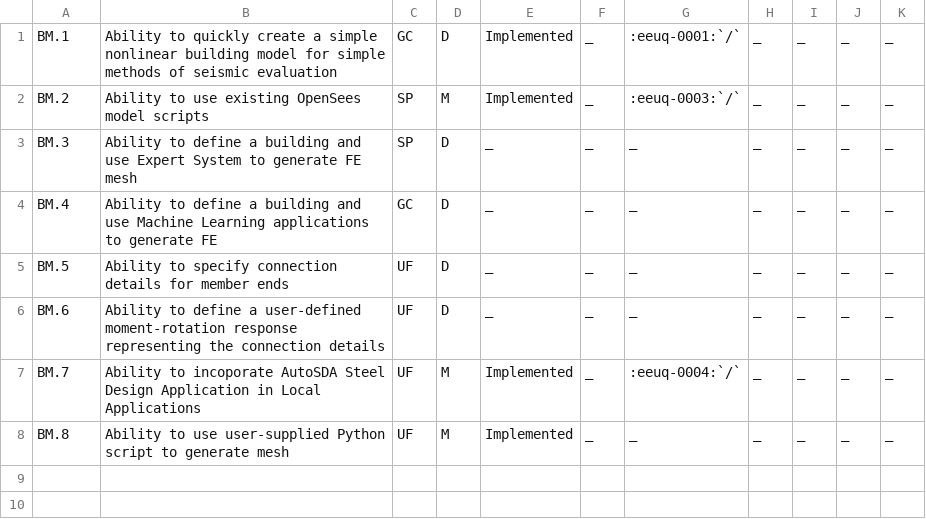
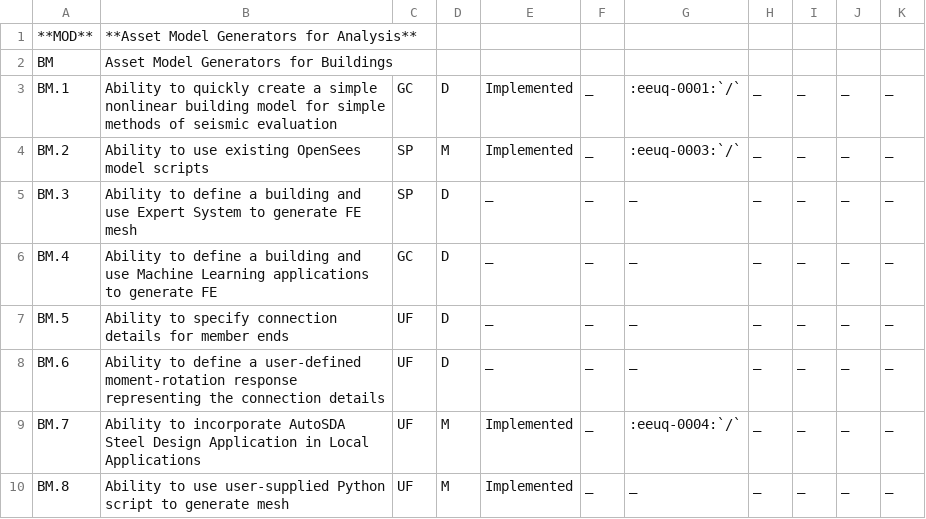
Before and after one commit to NHERI-SimCenter/SimCenterDocumentation, a CSV file: docs/common/reqments/_out/Modeling.csv, drawn as a sheet.

```diff
--- a/docs/common/reqments/_out/Modeling.csv
+++ b/docs/common/reqments/_out/Modeling.csv
@@ -1 +1,3 @@
+**MOD**,   **Asset Model Generators for Analysis**, , , , , , , , ,
+BM,   Asset Model Generators for Buildings, , , , , , , , ,
 BM.1, Ability to quickly create a simple nonlinear building model for simple methods of seismic evaluation, GC, D, Implemented, _, :eeuq-0001:`/`, _, _, _, _
@@ -6,3 +8,3 @@ BM.5, Ability to specify connection details for member ends, UF, D, _, _, _, _,
 BM.6, Ability to define a user-defined moment-rotation response representing the connection details, UF, D, _, _, _, _, _, _, _
-BM.7, Ability to incoporate AutoSDA Steel Design Application in Local Applications, UF, M, Implemented, _, :eeuq-0004:`/`, _, _, _, _
+BM.7, Ability to incorporate AutoSDA Steel Design Application in Local Applications, UF, M, Implemented, _, :eeuq-0004:`/`, _, _, _, _
 BM.8, Ability to use user-supplied Python script to generate mesh, UF, M, Implemented, _, _, _, _, _, _
```
Also changed, not shown: docs/common/reqments/_out/Analysis.csv, 17 other files.
